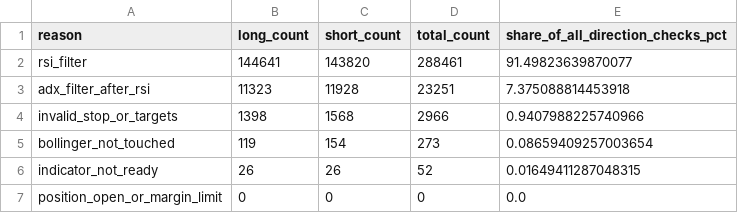
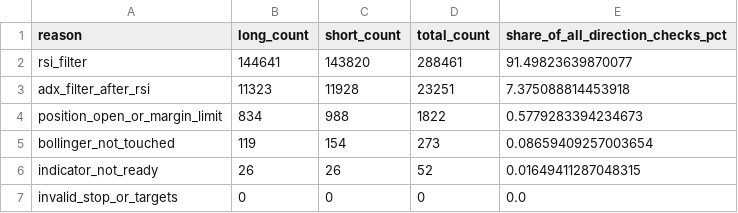
Before and after one commit to burang28-arch/NEXUS-V2, a CSV file: reports/reject_reasons.csv, drawn as a sheet.

```diff
--- a/reports/reject_reasons.csv
+++ b/reports/reject_reasons.csv
@@ -3,5 +3,5 @@ rsi_filter,144641,143820,288461,91.49823639870077
 adx_filter_after_rsi,11323,11928,23251,7.375088814453918
-invalid_stop_or_targets,1398,1568,2966,0.9407988225740966
+position_open_or_margin_limit,834,988,1822,0.5779283394234673
 bollinger_not_touched,119,154,273,0.08659409257003654
 indicator_not_ready,26,26,52,0.01649411287048315
-position_open_or_margin_limit,0,0,0,0.0
+invalid_stop_or_targets,0,0,0,0.0
```
Also changed, not shown: reports/monthly_report.csv, reports/signal_analysis.csv, 18 other files.
